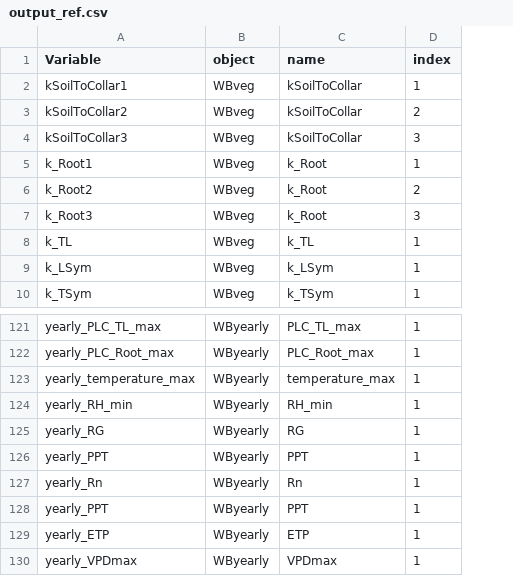
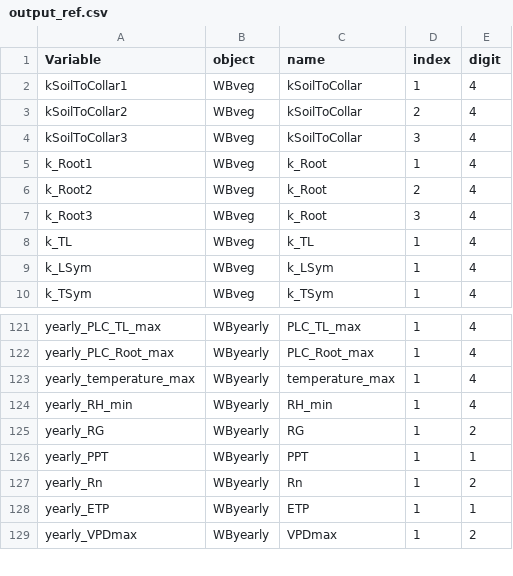
Before and after one commit to julien-ruffault/SurEau-Ecos, a CSV file: functions/output_ref.csv, drawn as a sheet; only a part is shown, gaps mark what is left out; removed rows and columns are numbered as before the commit, all else as after; the diff names each change by its address in the sheet, - before the commit and + after, or states it on an @@ line.

Commit message:
updated in ouput date format and changed directory names

```diff
--- a/functions/output_ref.csv
+++ b/functions/output_ref.csv
+column E (digit), rows 2-10: all 4; rows 121-129: 4 | 4 | 4 | 4 | 2 | 1 | 2 | 1 | 2
-row 128: yearly_PPT | WByearly | PPT | 1
```
Also changed, not shown: 12 other files.
